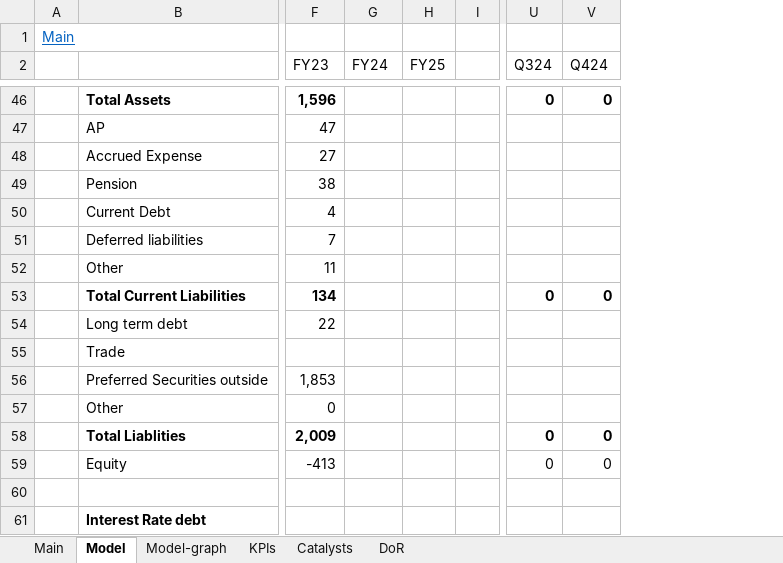
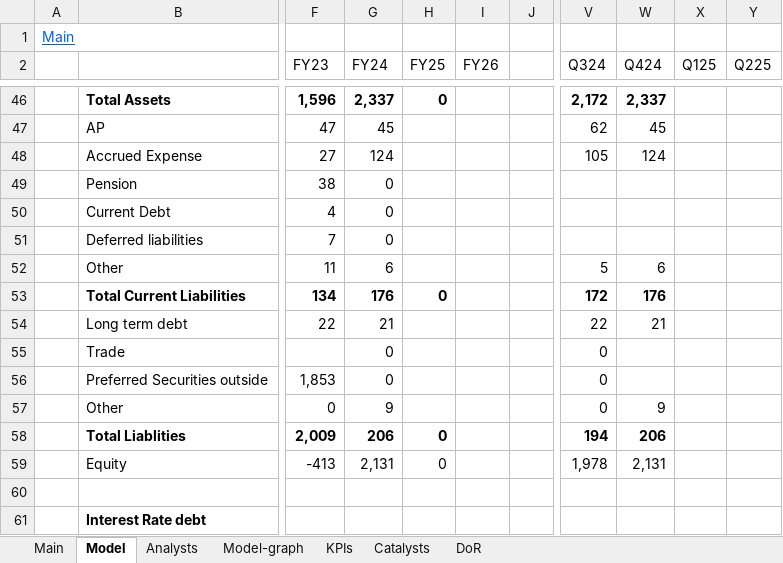
Before and after one commit to simonburghardt1/models, an Excel workbook: Internet - Software Services/RDDT.xlsx, sheet Model, drawn as a sheet; only a part is shown, gaps mark what is left out; values as stored, in another font and other column widths than the file's, no borders; addresses are those after the commit; the diff covers the shown part only; the diff names each change by its address in the sheet, - before the commit and + after, or states it on an @@ line.

```diff
--- a/Internet - Software Services/RDDT.xlsx (sheet Model)
+++ b/Internet - Software Services/RDDT.xlsx (sheet Model)
+sheet tab: Analysts
+column I (FY26), empty
+column X (Q125), empty
+column Y (Q225), empty
-G46 (FY24): (empty)
+G46 (FY24): 2,337
-H46 (FY25): (empty)
+H46 (FY25): 0
-V46 (Q324): 0
+V46 (Q324): 2,172
-W46 (Q424): 0
+W46 (Q424): 2,337
-G47 (FY24): (empty)
+G47 (FY24): 45
-V47 (Q324): (empty)
+V47 (Q324): 62
-W47 (Q424): (empty)
+W47 (Q424): 45
-G48 (FY24): (empty)
+G48 (FY24): 124
-V48 (Q324): (empty)
+V48 (Q324): 105
-W48 (Q424): (empty)
+W48 (Q424): 124
-G49:G51 (FY24): (empty)
+G49:G51 (FY24): 0
-G52 (FY24): (empty)
+G52 (FY24): 6
-V52 (Q324): (empty)
+V52 (Q324): 5
-W52 (Q424): (empty)
+W52 (Q424): 6
-G53 (FY24): (empty)
+G53 (FY24): 176
-H53 (FY25): (empty)
+H53 (FY25): 0
-V53 (Q324): 0
+V53 (Q324): 172
-W53 (Q424): 0
+W53 (Q424): 176
-G54 (FY24): (empty)
+G54 (FY24): 21
-V54 (Q324): (empty)
+V54 (Q324): 22
-W54 (Q424): (empty)
+W54 (Q424): 21
-G55:G56 (FY24): (empty)
+G55:G56 (FY24): 0
-V55:V57 (Q324): (empty)
+V55:V57 (Q324): 0
-G57 (FY24): (empty)
+G57 (FY24): 9
-W57 (Q424): (empty)
+W57 (Q424): 9
-G58 (FY24): (empty)
+G58 (FY24): 206
-H58:H59 (FY25): (empty)
+H58:H59 (FY25): 0
-V58 (Q324): 0
+V58 (Q324): 194
-W58 (Q424): 0
+W58 (Q424): 206
-G59 (FY24): (empty)
+G59 (FY24): 2,131
-V59 (Q324): 0
+V59 (Q324): 1,978
-W59 (Q424): 0
+W59 (Q424): 2,131
```
Also changed, not shown: 4 added rows, 4 removed rows, 137 edited cells and cell formats elsewhere in this sheet, sheet KPIs, sheet Main, formulas that keep their value, charts or pictures, x_template.xlsx.
